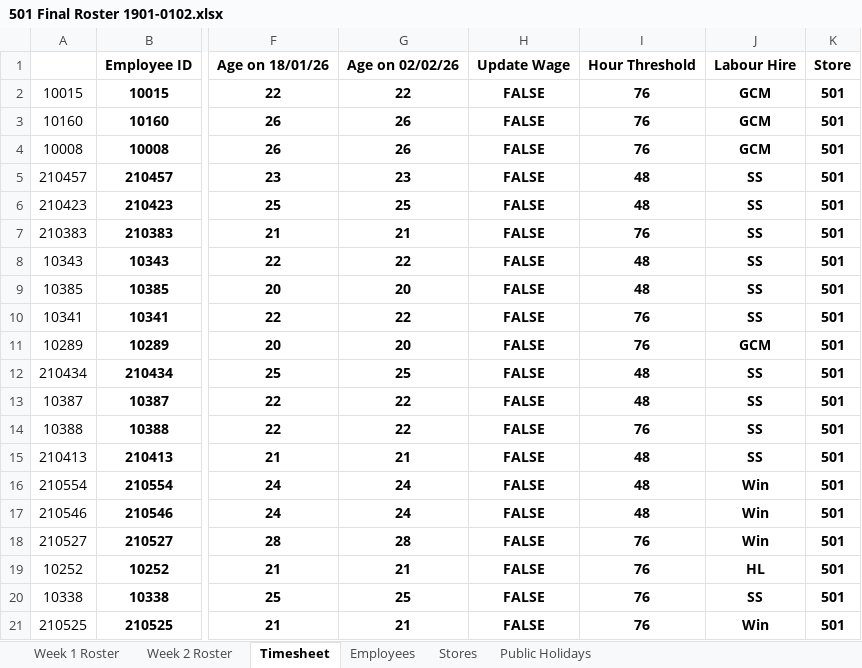
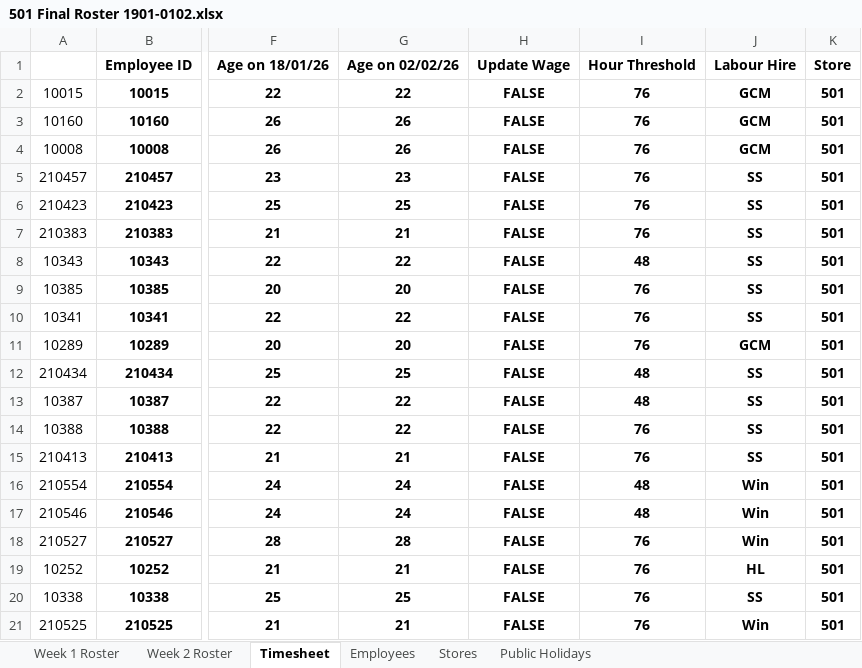
Before and after one commit to gongchaaus/roster-consolidation, an Excel workbook: files/501 Final Roster 1901-0102.xlsx, sheet Timesheet, drawn as a sheet; only a part is shown, gaps mark what is left out; values as stored, in another font and other column widths than the file's, no borders; conditional formats not drawn; the diff names each change by its address in the sheet, - before the commit and + after, or states it on an @@ line.

Commit message:
Add timesheet billing; update roster sheets
Add new Timesheet_Billing.xlsx and apply updates to the roster spreadsheets files/501 Final Roster 1901-0102.xlsx and files/Qvb Final Roster 1901-0102.xlsx. These are binary Excel file changes to introduce the billing timesheet and refresh the two roster files with the latest data.

```diff
--- a/files/501 Final Roster 1901-0102.xlsx (sheet Timesheet)
+++ b/files/501 Final Roster 1901-0102.xlsx (sheet Timesheet)
-I5:I6: 48
+I5:I6: 76
-I9: 48
+I9: 76
-I15: 48
+I15: 76
```
Also changed, not shown: sheet Employees, files/Qvb Final Roster 1901-0102.xlsx, 1 other file.
